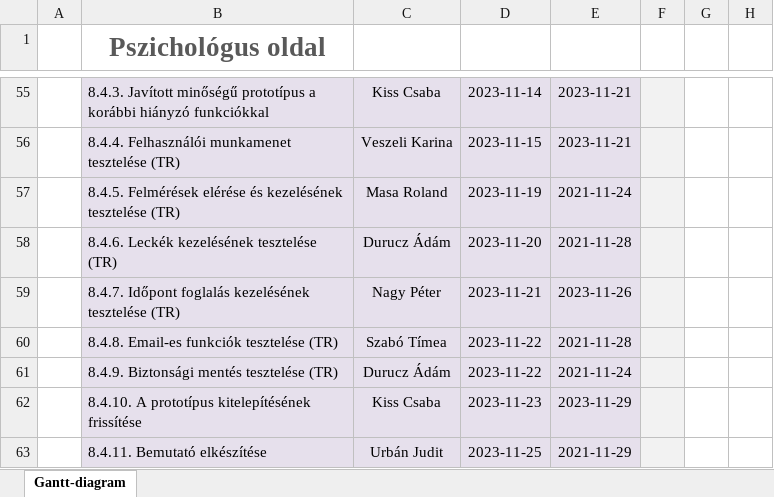
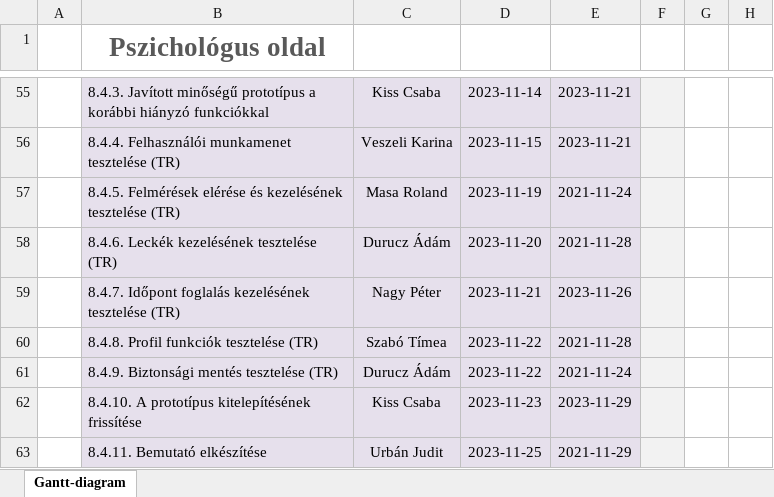
Before and after one commit to timeaszabo1217/rendszerfejl1, an Excel workbook: Gantt-diagram-A.xlsx, sheet Gantt-diagram, drawn as a sheet; only a part is shown, gaps mark what is left out; values as stored, in another font and other column widths than the file's, no borders; the diff names each change by its address in the sheet, - before the commit and + after, or states it on an @@ line.

Commit message:
Replace Gantt-diagram-A.xlsx, mivel már nincs email-es kiértesítés c:

```diff
--- a/Gantt-diagram-A.xlsx (sheet Gantt-diagram)
+++ b/Gantt-diagram-A.xlsx (sheet Gantt-diagram)
-B60 (Pszichológus oldal): 8.4.8. Email-es funkciók tesztelése (TR)
+B60 (Pszichológus oldal): 8.4.8. Profil funkciók tesztelése (TR)
```
